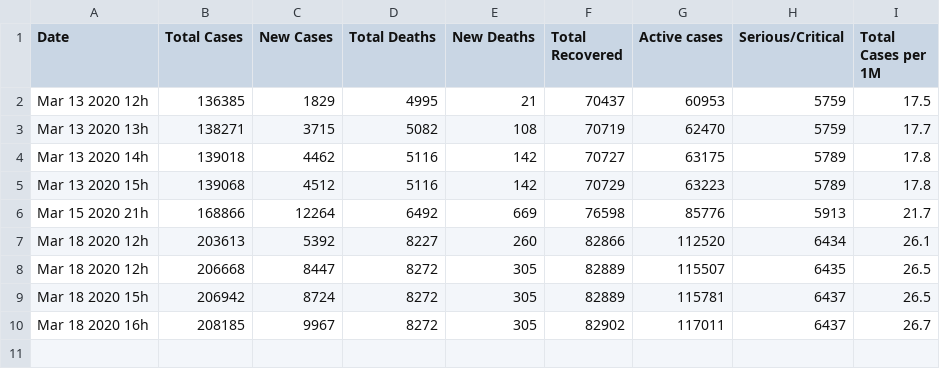
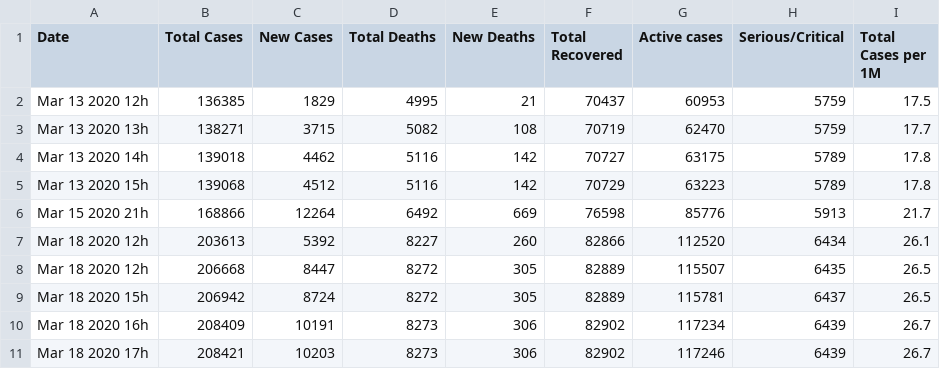
Before and after one commit to Symphony-Splutions-Python-Course/lab1, a CSV file: Maki/stats_covid19.csv, drawn as a sheet.

```diff
--- a/Maki/stats_covid19.csv
+++ b/Maki/stats_covid19.csv
@@ -9,2 +9,3 @@ Mar 18 2020 12h,206668,8447,8272,305,82889,115507,6435,26.5
 Mar 18 2020 15h,206942,8724,8272,305,82889,115781,6437,26.5
-Mar 18 2020 16h,208185,9967,8272,305,82902,117011,6437,26.7
+Mar 18 2020 16h,208409,10191,8273,306,82902,117234,6439,26.7
+Mar 18 2020 17h,208421,10203,8273,306,82902,117246,6439,26.7
```
Also changed, not shown: 4 other files.
